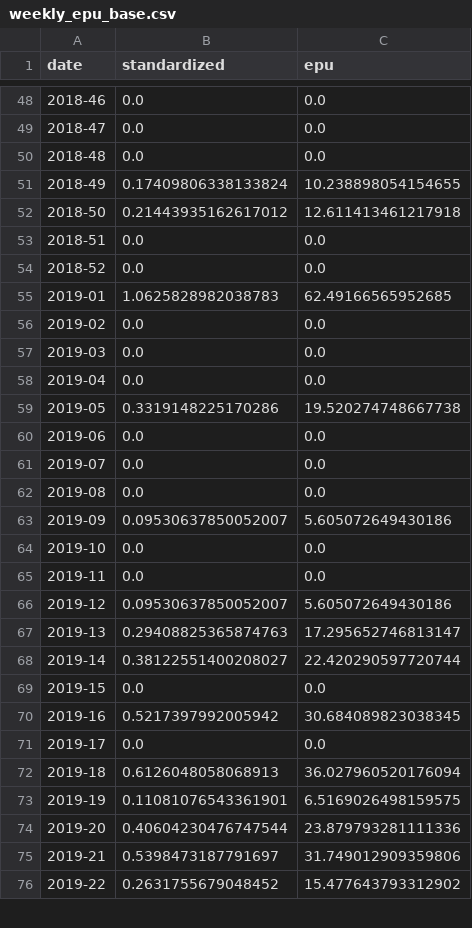
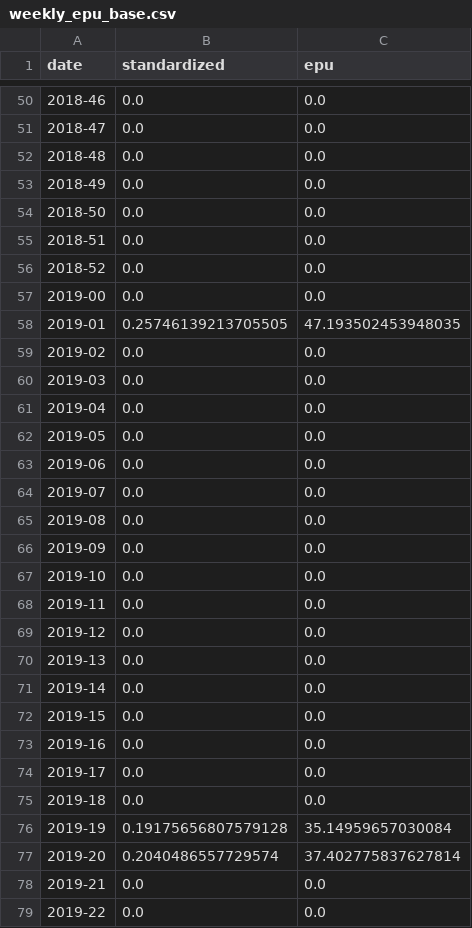
Before and after one commit to Zmaznevegor/defi_uncertainty, a CSV file: data/weekly_epu_base.csv, drawn as a sheet; only a part is shown, gaps mark what is left out; the diff covers the shown part only.

```diff
--- a/data/weekly_epu_base.csv
+++ b/data/weekly_epu_base.csv
@@ -50,7 +52,8 @@ date,standardized,epu
 2018-48,0.0,0.0
-2018-49,0.17409806338133824,10.238898054154655
-2018-50,0.21443935162617012,12.611413461217918
+2018-49,0.0,0.0
+2018-50,0.0,0.0
 2018-51,0.0,0.0
 2018-52,0.0,0.0
-2019-01,1.0625828982038783,62.49166565952685
+2019-00,0.0,0.0
+2019-01,0.25746139213705505,47.193502453948035
 2019-02,0.0,0.0
@@ -58,3 +61,3 @@ date,standardized,epu
 2019-04,0.0,0.0
-2019-05,0.3319148225170286,19.520274748667738
+2019-05,0.0,0.0
 2019-06,0.0,0.0
@@ -62,15 +65,15 @@ date,standardized,epu
 2019-08,0.0,0.0
-2019-09,0.09530637850052007,5.605072649430186
+2019-09,0.0,0.0
 2019-10,0.0,0.0
 2019-11,0.0,0.0
-2019-12,0.09530637850052007,5.605072649430186
-2019-13,0.29408825365874763,17.295652746813147
-2019-14,0.38122551400208027,22.420290597720744
+2019-12,0.0,0.0
+2019-13,0.0,0.0
+2019-14,0.0,0.0
 2019-15,0.0,0.0
-2019-16,0.5217397992005942,30.684089823038345
+2019-16,0.0,0.0
 2019-17,0.0,0.0
-2019-18,0.6126048058068913,36.027960520176094
-2019-19,0.11081076543361901,6.5169026498159575
-2019-20,0.40604230476747544,23.879793281111336
-2019-21,0.5398473187791697,31.749012909359806
-2019-22,0.2631755679048452,15.477643793312902
+2019-18,0.0,0.0
+2019-19,0.19175656807579128,35.14959657030084
+2019-20,0.2040486557729574,37.402775837627814
+2019-21,0.0,0.0
+2019-22,0.0,0.0
```
Also changed, not shown: 3 added rows, 1 removed row and 144 edited cells elsewhere in this file, data/defi/maker.csv, 3 other files.
